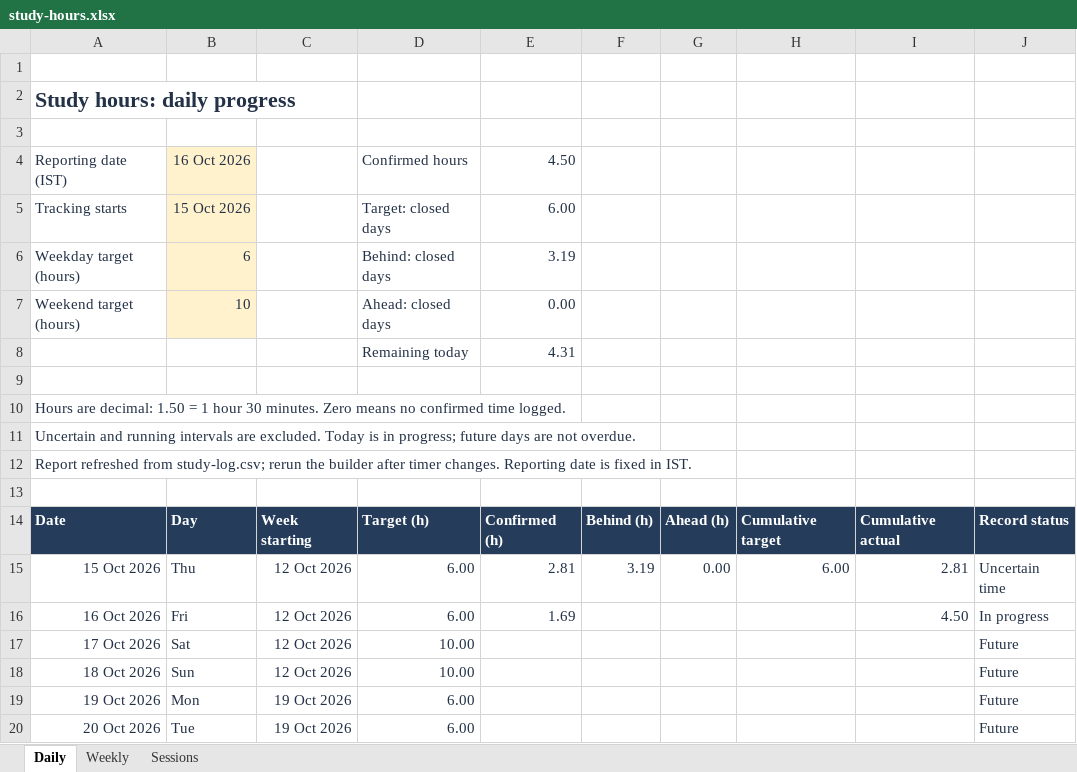
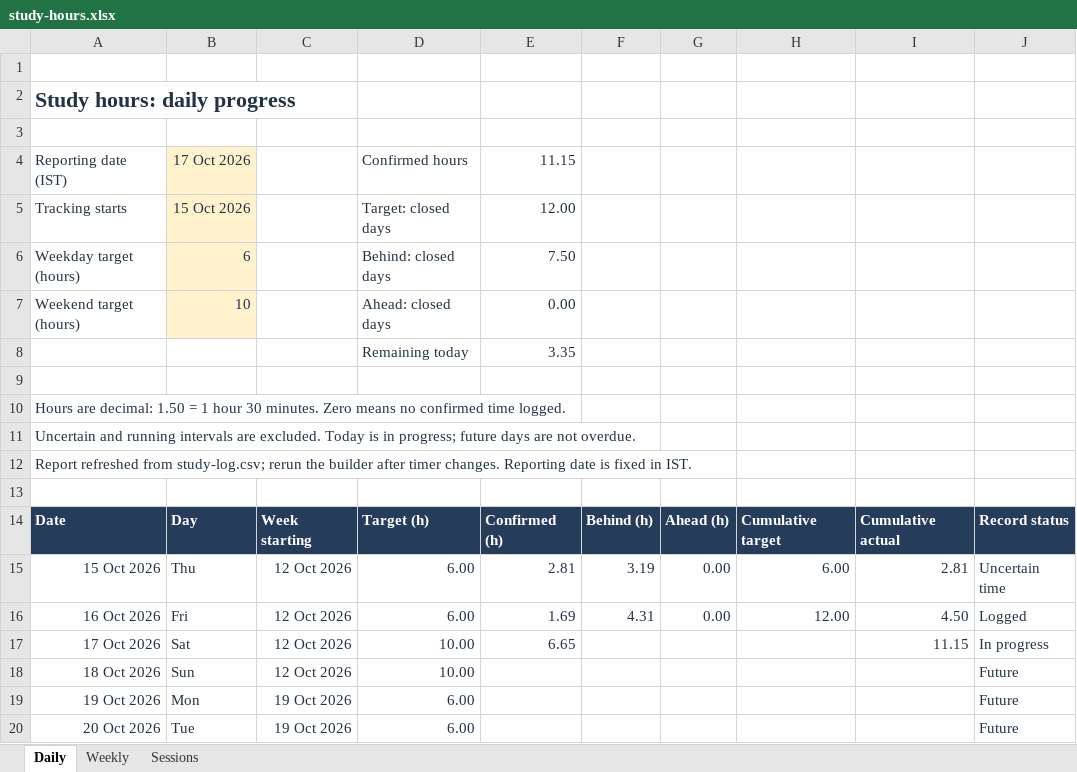
Before and after one commit to satishryali/data-engineering-journey, an Excel workbook: outputs/study-tracker/study-hours.xlsx, sheet Daily, drawn as a sheet; only a part is shown; values as stored, in another font and other column widths than the file's, no borders; conditional formats not drawn; the diff names each change by its address in the sheet, - before the commit and + after, or states it on an @@ line.

```diff
--- a/outputs/study-tracker/study-hours.xlsx (sheet Daily)
+++ b/outputs/study-tracker/study-hours.xlsx (sheet Daily)
-B4: 16 Oct 2026
+B4: 17 Oct 2026
-E4: 4.50
+E4: 11.15
-E5: 6.00
+E5: 12.00
-E6: 3.19
+E6: 7.50
-E8: 4.31
+E8: 3.35
-F16: (empty)
+F16: 4.31
-G16: (empty)
+G16: 0.00
-H16: (empty)
+H16: 12.00
-J16: In progress
+J16: Logged
-E17: (empty)
+E17: 6.65
-I17: (empty)
+I17: 11.15
-J17: Future
+J17: In progress
```
Also changed, not shown: sheet Sessions, sheet Weekly, formulas that keep their value, 52 other files.
